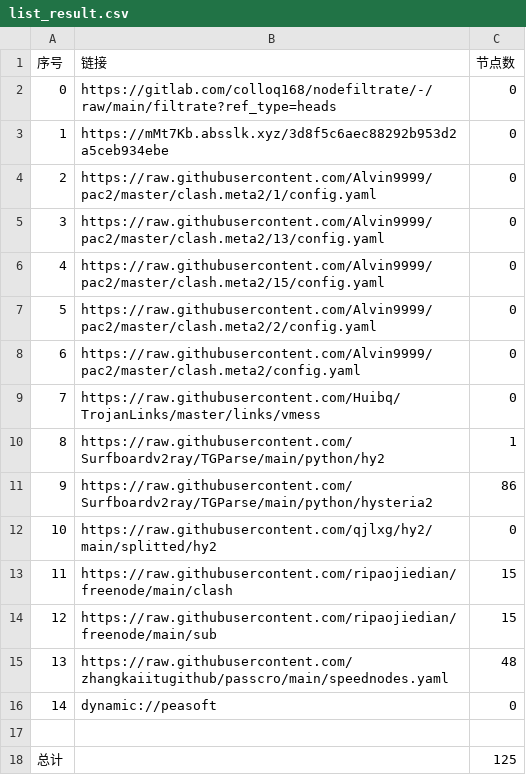
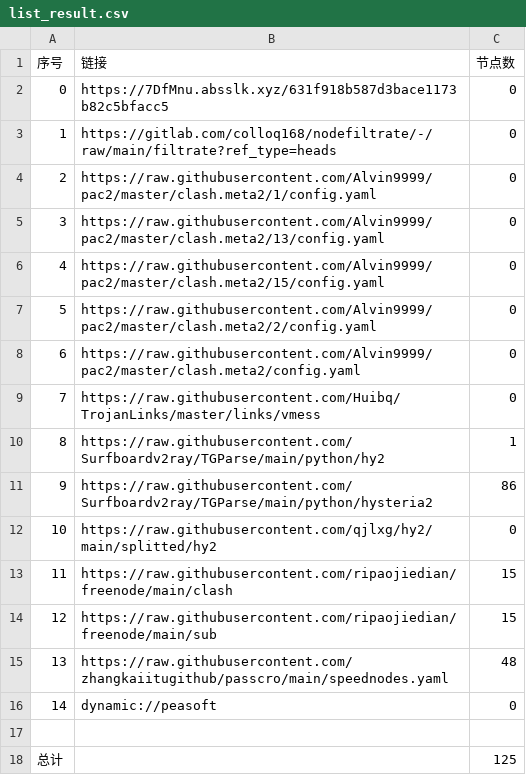
Before and after one commit to x-isd/AutoMergePublicNodes, a CSV file: list_result.csv, drawn as a sheet.

```diff
--- a/list_result.csv
+++ b/list_result.csv
@@ -1,4 +1,4 @@
 序号,链接,节点数
-0,https://gitlab.com/colloq168/nodefiltrate/-/raw/main/filtrate?ref_type=heads,0
-1,https://mMt7Kb.absslk.xyz/3d8f5c6aec88292b953d2a5ceb934ebe,0
+0,https://7DfMnu.absslk.xyz/631f918b587d3bace1173b82c5bfacc5,0
+1,https://gitlab.com/colloq168/nodefiltrate/-/raw/main/filtrate?ref_type=heads,0
 2,https://raw.githubusercontent.com/Alvin9999/pac2/master/clash.meta2/1/config.yaml,0
```
Also changed, not shown: 3 other files.
